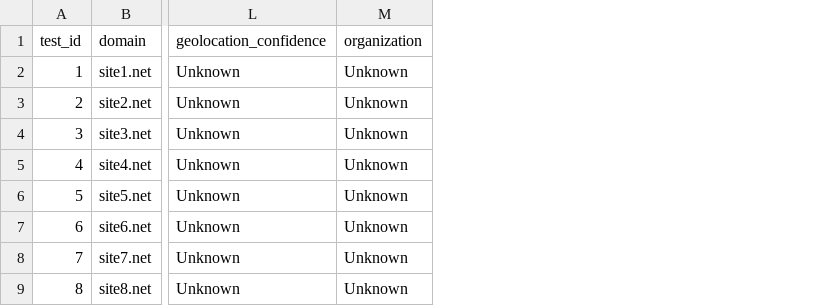
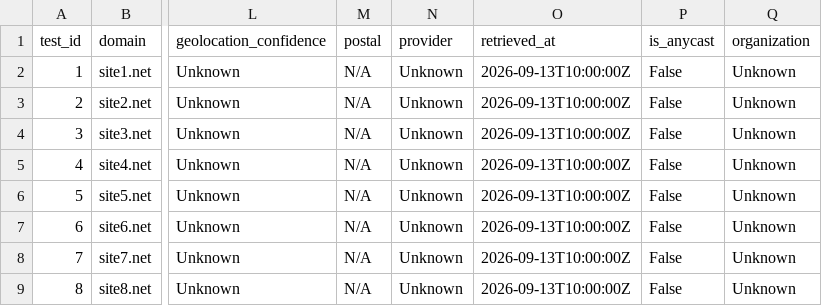
Before and after one commit to VishwaAdarsh/ip-address-tracker, a CSV file: data/field_test/field_test_results.csv, drawn as a sheet; only a part is shown, gaps mark what is left out; the diff names each change by its address in the sheet, - before the commit and + after, or states it on an @@ line.

Commit message:
fix(geo): resolve geolocation inconsistency, establish canonical model and provider TTL policy

```diff
--- a/data/field_test/field_test_results.csv
+++ b/data/field_test/field_test_results.csv
+column M (postal), rows 2-9: all N/A
+column N (provider), rows 2-9: all Unknown
+column O (retrieved_at), rows 2-9: all 2026-09-13T10:00:00Z
+column P (is_anycast), rows 2-9: all False
```
Also changed, not shown: data/exports/IP_PULSE_Field_Study.csv, 14 other files.
